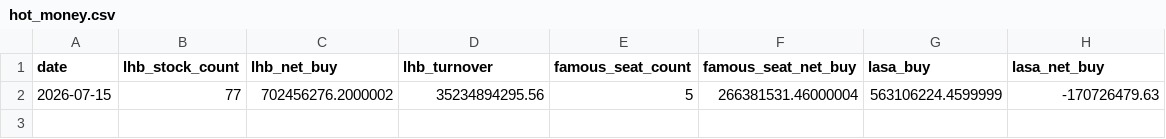
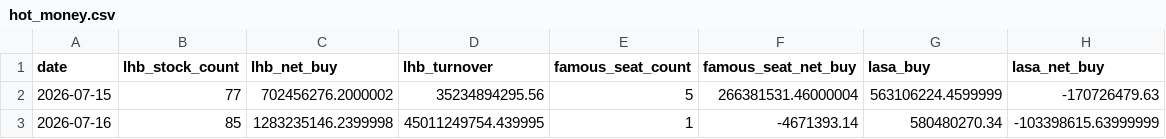
Before and after one commit to zz497676-ai/stock, a CSV file: data/hot_money.csv, drawn as a sheet; the diff names each change by its address in the sheet, - before the commit and + after, or states it on an @@ line.

```diff
--- a/data/hot_money.csv
+++ b/data/hot_money.csv
+row 3: 2026-07-16 | 85 | 1283235146.2399998 | 45011249754.439995 | 1 | -4671393.14 | 580480270.34 | -103398615.63999999
```
Also changed, not shown: data/industrial.csv, data/retail.csv, 5 other files.
